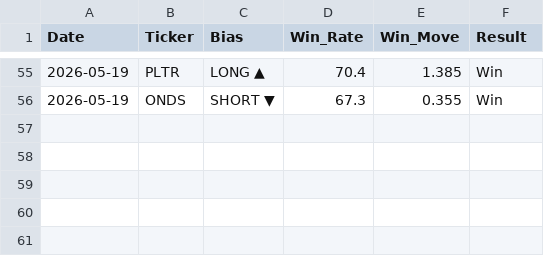
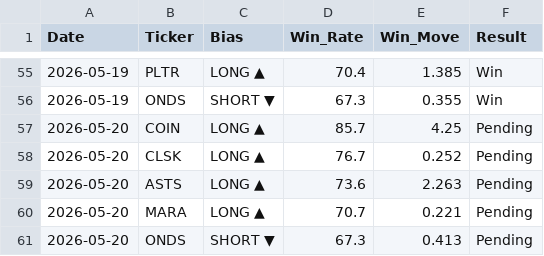
Before and after one commit to DSTAT-Trading/dstat-track-record, a CSV file: verified_track_record.csv, drawn as a sheet; only a part is shown, gaps mark what is left out; the diff names each change by its address in the sheet, - before the commit and + after, or states it on an @@ line.

Commit message:
DSTAT Update 2026-05-20

```diff
--- a/verified_track_record.csv
+++ b/verified_track_record.csv
+row 57: 2026-05-20 | COIN | LONG ▲ | 85.7 | 4.25 | Pending
+row 58: 2026-05-20 | CLSK | LONG ▲ | 76.7 | 0.252 | Pending
+row 59: 2026-05-20 | ASTS | LONG ▲ | 73.6 | 2.263 | Pending
+row 60: 2026-05-20 | MARA | LONG ▲ | 70.7 | 0.221 | Pending
+row 61: 2026-05-20 | ONDS | SHORT ▼ | 67.3 | 0.413 | Pending
```
